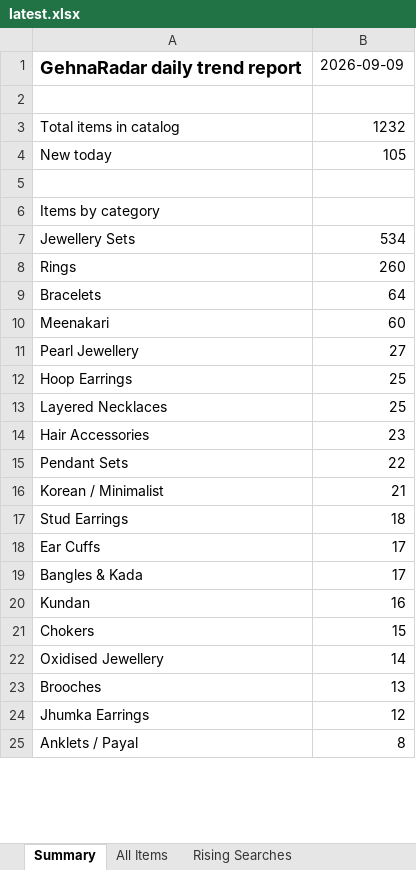
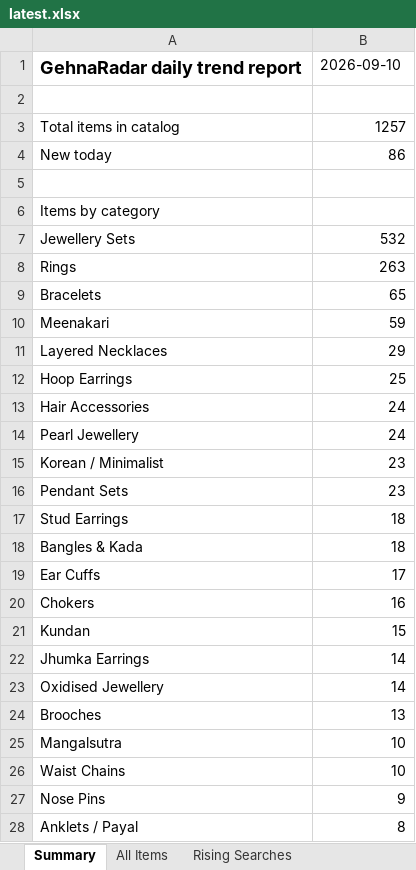
Before and after one commit to PRATS7878/gehnaradar_Updated, an Excel workbook: output/latest.xlsx, sheet Summary, drawn as a sheet; only a part is shown; values as stored, in another font and other column widths than the file's, no borders; removed rows and columns are numbered as before the commit, all else as after; the diff covers the shown part only; the diff names each change by its address in the sheet, - before the commit and + after, or states it on an @@ line.

```diff
--- a/output/latest.xlsx (sheet Summary)
+++ b/output/latest.xlsx (sheet Summary)
-B1: 2026-09-09
+B1: 2026-09-10
-B3: 1232
+B3: 1257
-B4: 105
+B4: 86
-B7: 534
+B7: 532
-B8: 260
+B8: 263
-B9: 64
+B9: 65
-B10: 60
+B10: 59
-row 11: Pearl Jewellery | 27
+row 11: Layered Necklaces | 29
-row 13: Layered Necklaces | 25
-B13: 23
+B13: 24
-row 15: Pendant Sets | 22
+row 14: Pearl Jewellery | 24
-B15: 21
+B15: 23
+row 16: Pendant Sets | 23
+row 18: Bangles & Kada | 18
-row 19: Bangles & Kada | 17
-row 20: Kundan | 16
-B20: 15
+B20: 16
+row 21: Kundan | 15
+row 22: Jhumka Earrings | 14
-row 24: Jhumka Earrings | 12
+row 25: Mangalsutra | 10
+row 26: Waist Chains | 10
+row 27: Nose Pins | 9
```
Also changed, not shown: 15 added rows, 12 removed rows, 1 moved row and 6 edited cells elsewhere in this sheet, sheet All Items, 4 other files.
